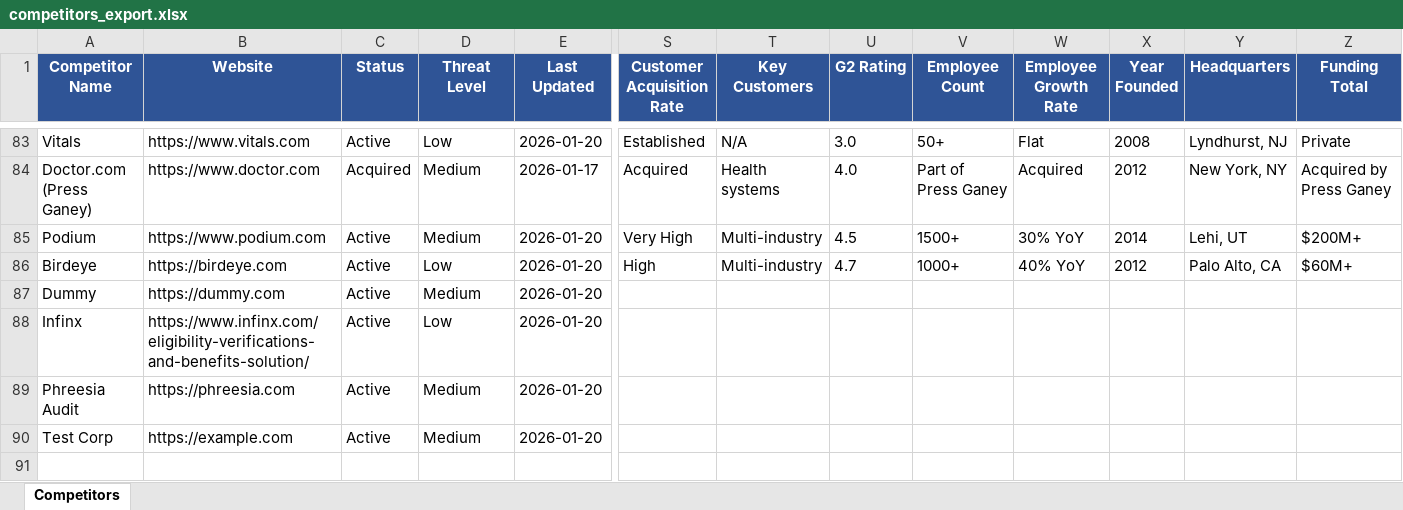
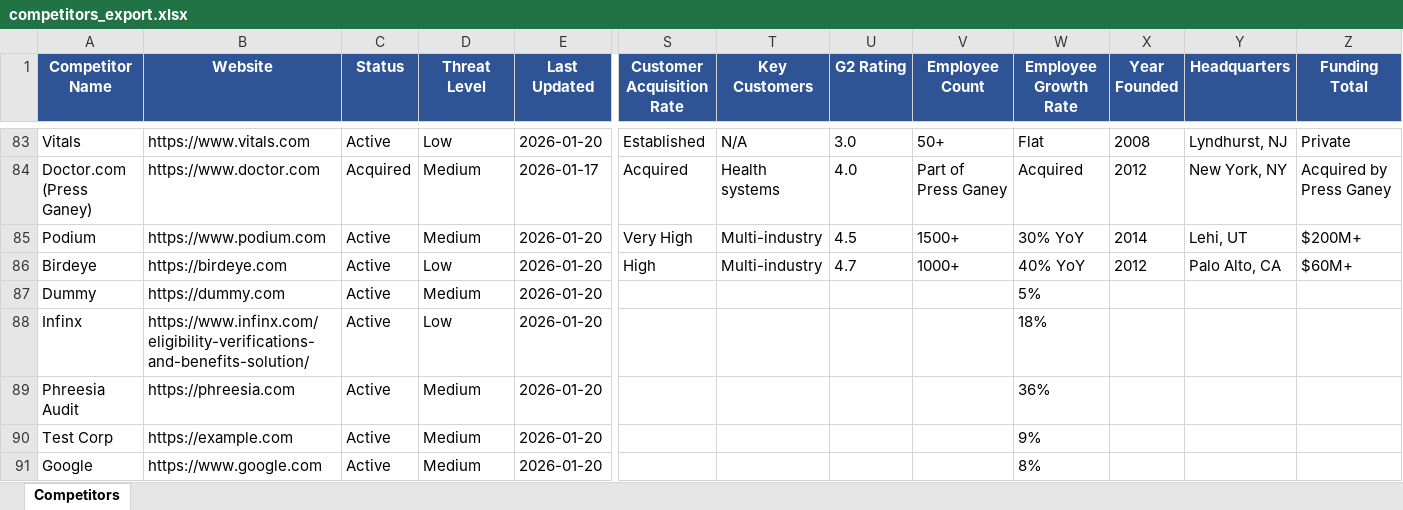
Before and after one commit to hicklax13/Certify_Intel_v5.1.2, an Excel workbook: backend/exports/competitors_export.xlsx, sheet Competitors, drawn as a sheet; only a part is shown, gaps mark what is left out; values as stored, in another font and other column widths than the file's, no borders; rows hold the shown columns only; the diff names each change by its address in the sheet, - before the commit and + after, or states it on an @@ line.

Commit message:
UI Finalization: Competitor Card Layout, Modal Fixes, News Feed Repair

```diff
--- a/backend/exports/competitors_export.xlsx (sheet Competitors)
+++ b/backend/exports/competitors_export.xlsx (sheet Competitors)
-W87 (Employee Growth Rate): (empty)
+W87 (Employee Growth Rate): 5%
-W88 (Employee Growth Rate): (empty)
+W88 (Employee Growth Rate): 18%
-W89 (Employee Growth Rate): (empty)
+W89 (Employee Growth Rate): 36%
-W90 (Employee Growth Rate): (empty)
+W90 (Employee Growth Rate): 9%
+row 91: Google | https://www.google.com | Active | Medium | 2026-01-20 |  |  |  |  | 8%
```
Also changed, not shown: 36 other files.
